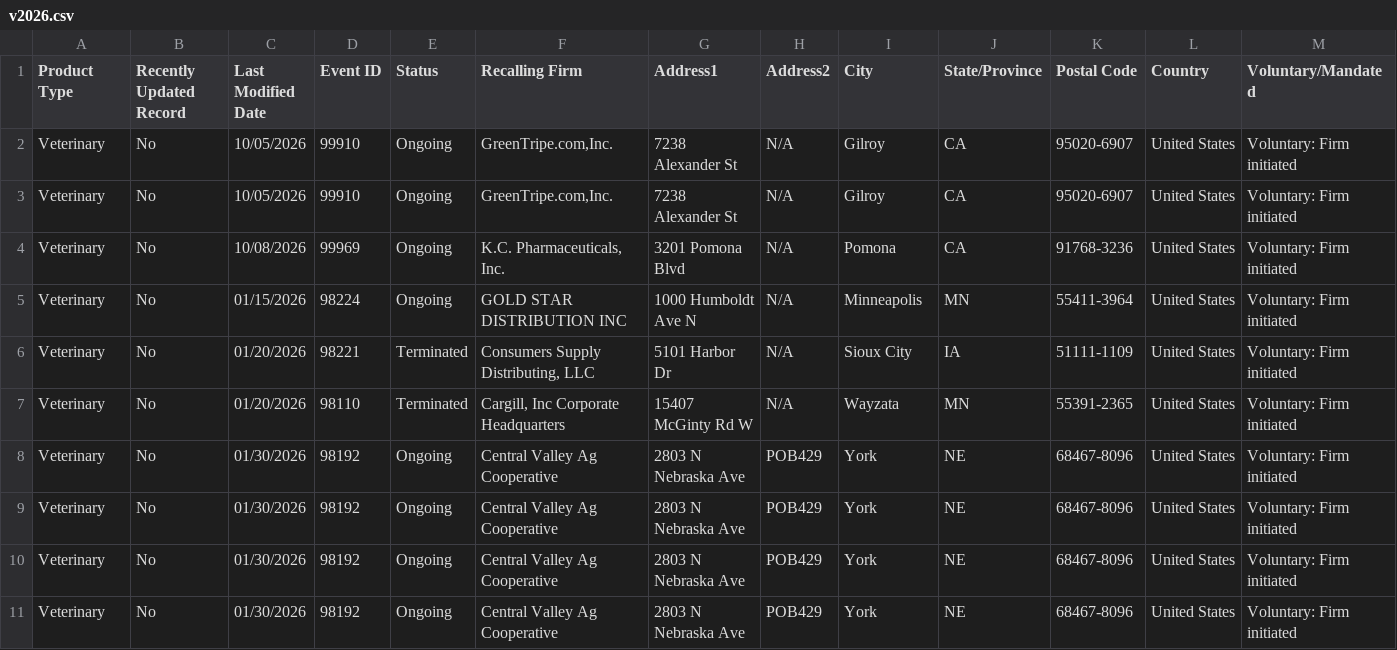
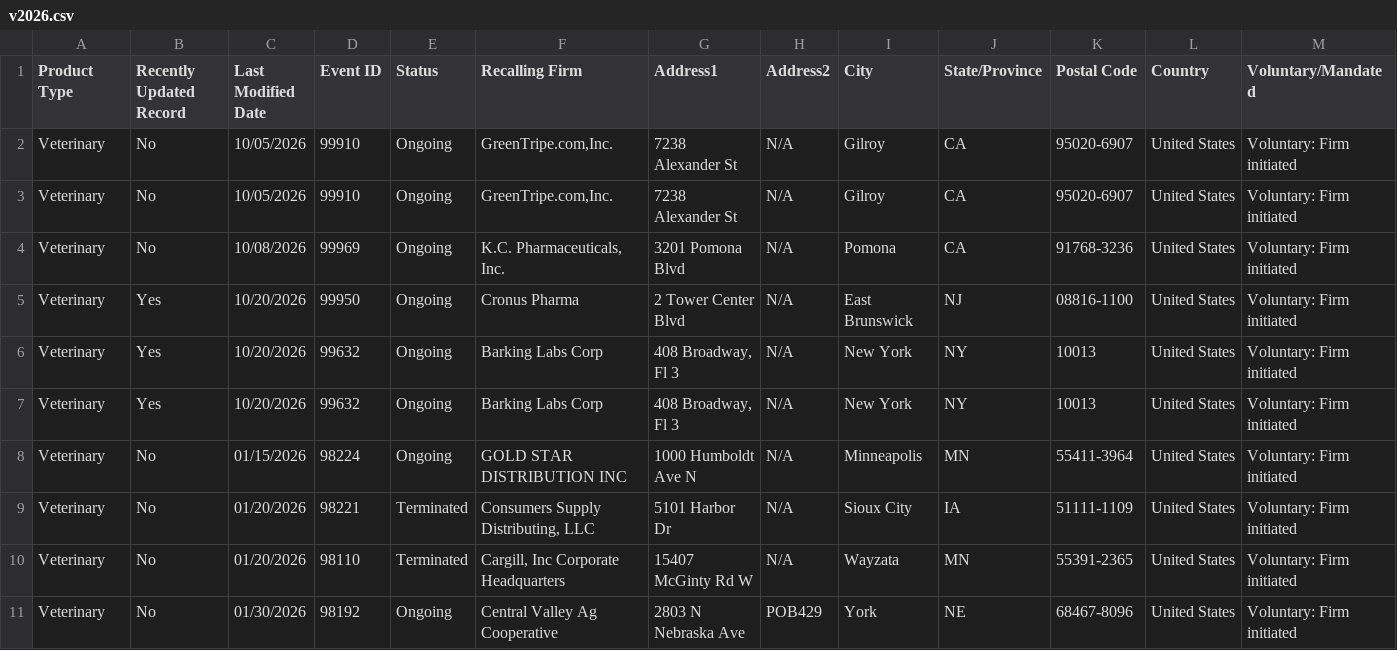
Before and after one commit to akwnn/pet-food-safety, a CSV file: data/raw/v2026.csv, drawn as a sheet; only a part is shown; the shorter side is filled out with more unchanged rows; rows hold the shown columns only; the diff names each change by its address in the sheet, - before the commit and + after, or states it on an @@ line.

Commit message:
Weekly FDA data refresh: data through 2026-10-20

```diff
--- a/data/raw/v2026.csv
+++ b/data/raw/v2026.csv
+row 5: Veterinary | Yes | 10/20/2026 | 99950 | Ongoing | Cronus Pharma | 2 Tower Center Blvd | N/A | East Brunswick | NJ | 08816-1100 | United States | Voluntary: Firm initiated
+row 6: Veterinary | Yes | 10/20/2026 | 99632 | Ongoing | Barking Labs Corp | 408 Broadway, Fl 3 | N/A | New York | NY | 10013 | United States | Voluntary: Firm initiated
+row 7: Veterinary | Yes | 10/20/2026 | 99632 | Ongoing | Barking Labs Corp | 408 Broadway, Fl 3 | N/A | New York | NY | 10013 | United States | Voluntary: Firm initiated
```
Also changed, not shown: data/recall_events.csv, data/recalled_products.csv, 2 other files.
